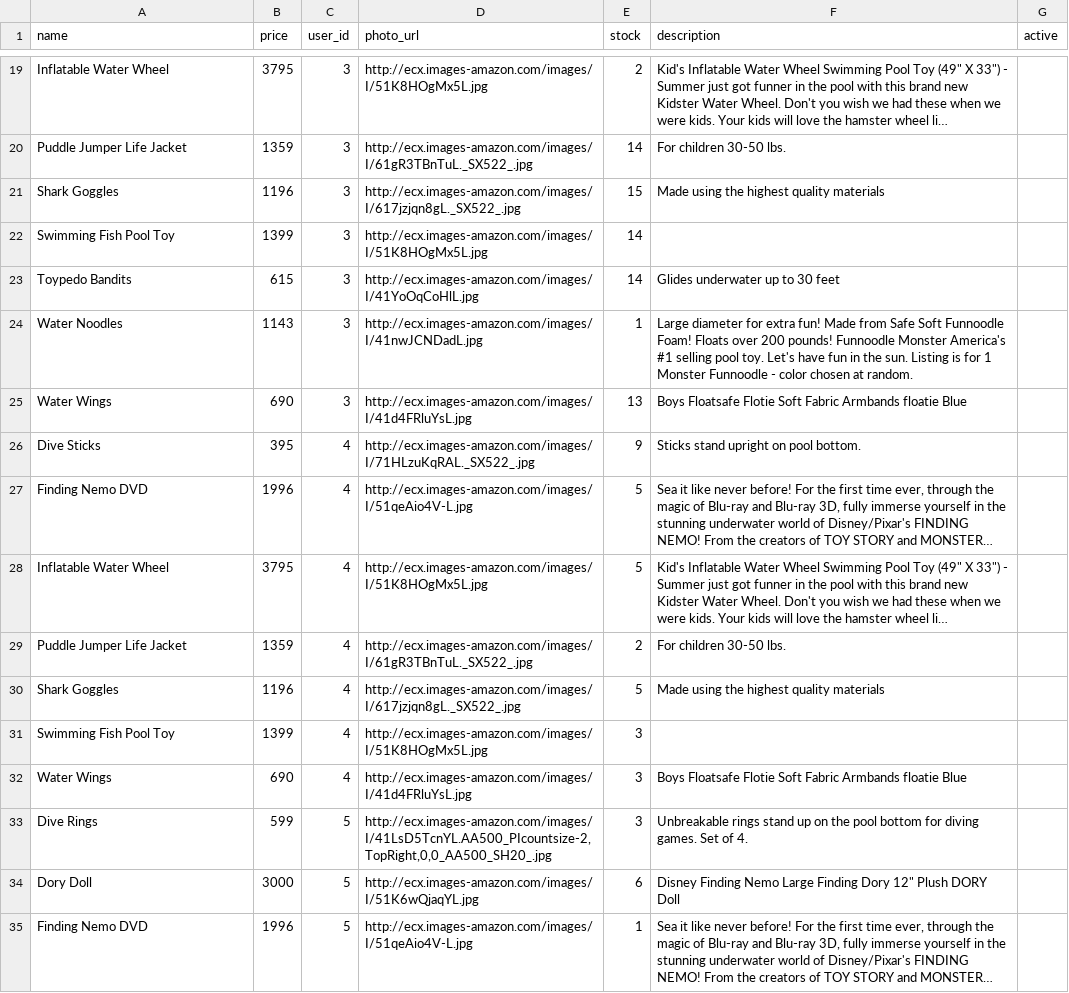
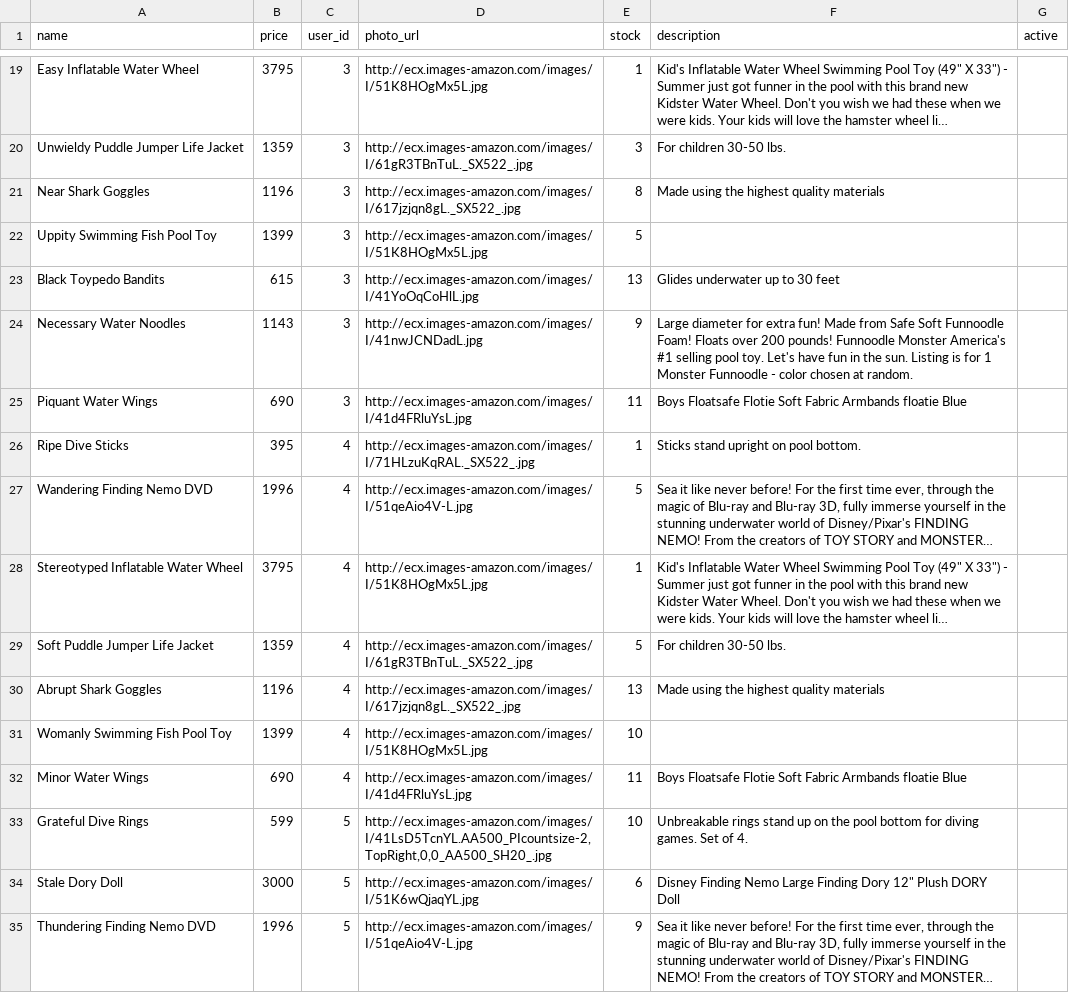
Before and after one commit to trowbrsa/betsy, a CSV file: seeds_csvs/products.csv, drawn as a sheet; only a part is shown, gaps mark what is left out; long unchanged cells end in …; the diff covers the shown part only; the diff names each change by its address in the sheet, - before the commit and + after, or states it on an @@ line.

Commit message:
create unique names for products in seed file

```diff
--- a/seeds_csvs/products.csv
+++ b/seeds_csvs/products.csv
-A19 (name): Inflatable Water Wheel
+A19 (name): Easy Inflatable Water Wheel
-E19 (stock): 2
+E19 (stock): 1
-A20 (name): Puddle Jumper Life Jacket
+A20 (name): Unwieldy Puddle Jumper Life Jacket
-E20 (stock): 14
+E20 (stock): 3
-A21 (name): Shark Goggles
+A21 (name): Near Shark Goggles
-E21 (stock): 15
+E21 (stock): 8
-A22 (name): Swimming Fish Pool Toy
+A22 (name): Uppity Swimming Fish Pool Toy
-E22 (stock): 14
+E22 (stock): 5
-A23 (name): Toypedo Bandits
+A23 (name): Black Toypedo Bandits
-E23 (stock): 14
+E23 (stock): 13
-A24 (name): Water Noodles
+A24 (name): Necessary Water Noodles
-E24 (stock): 1
+E24 (stock): 9
-A25 (name): Water Wings
+A25 (name): Piquant Water Wings
-E25 (stock): 13
+E25 (stock): 11
-A26 (name): Dive Sticks
+A26 (name): Ripe Dive Sticks
-E26 (stock): 9
+E26 (stock): 1
-A27 (name): Finding Nemo DVD
+A27 (name): Wandering Finding Nemo DVD
-A28 (name): Inflatable Water Wheel
+A28 (name): Stereotyped Inflatable Water Wheel
-E28 (stock): 5
+E28 (stock): 1
-A29 (name): Puddle Jumper Life Jacket
+A29 (name): Soft Puddle Jumper Life Jacket
-E29 (stock): 2
+E29 (stock): 5
-A30 (name): Shark Goggles
+A30 (name): Abrupt Shark Goggles
-E30 (stock): 5
+E30 (stock): 13
-A31 (name): Swimming Fish Pool Toy
+A31 (name): Womanly Swimming Fish Pool Toy
-E31 (stock): 3
+E31 (stock): 10
-A32 (name): Water Wings
+A32 (name): Minor Water Wings
-E32 (stock): 3
+E32 (stock): 11
-A33 (name): Dive Rings
+A33 (name): Grateful Dive Rings
-E33 (stock): 3
+E33 (stock): 10
-A34 (name): Dory Doll
+A34 (name): Stale Dory Doll
-A35 (name): Finding Nemo DVD
+A35 (name): Thundering Finding Nemo DVD
-E35 (stock): 1
+E35 (stock): 9
```
Also changed, not shown: 72 edited cells elsewhere in this file.
